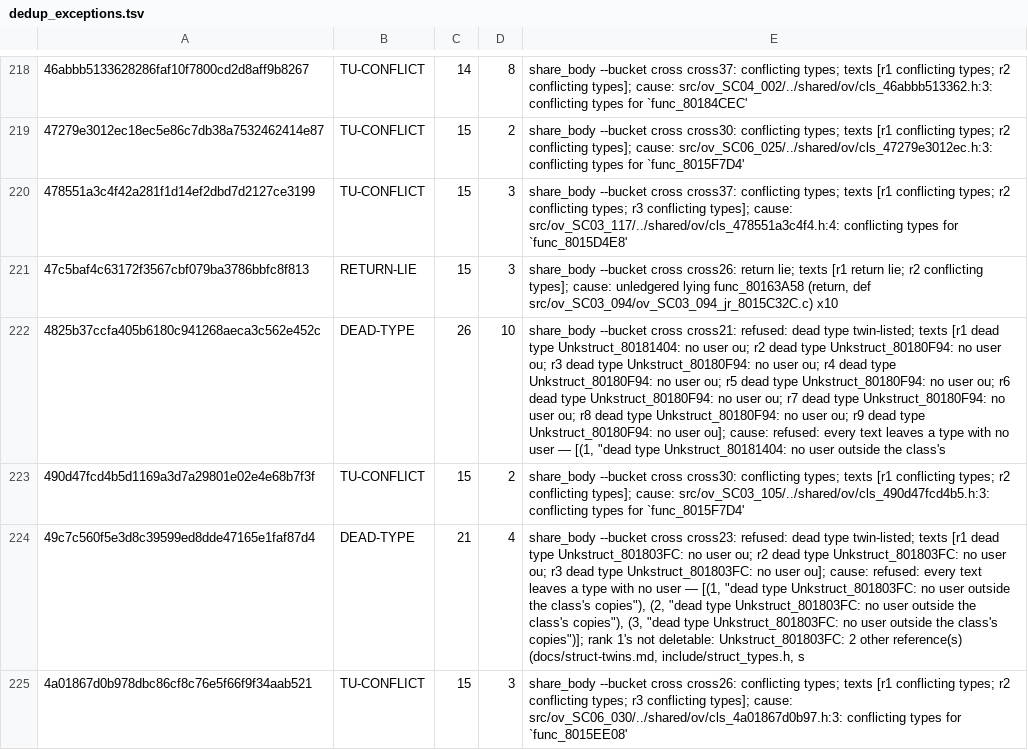
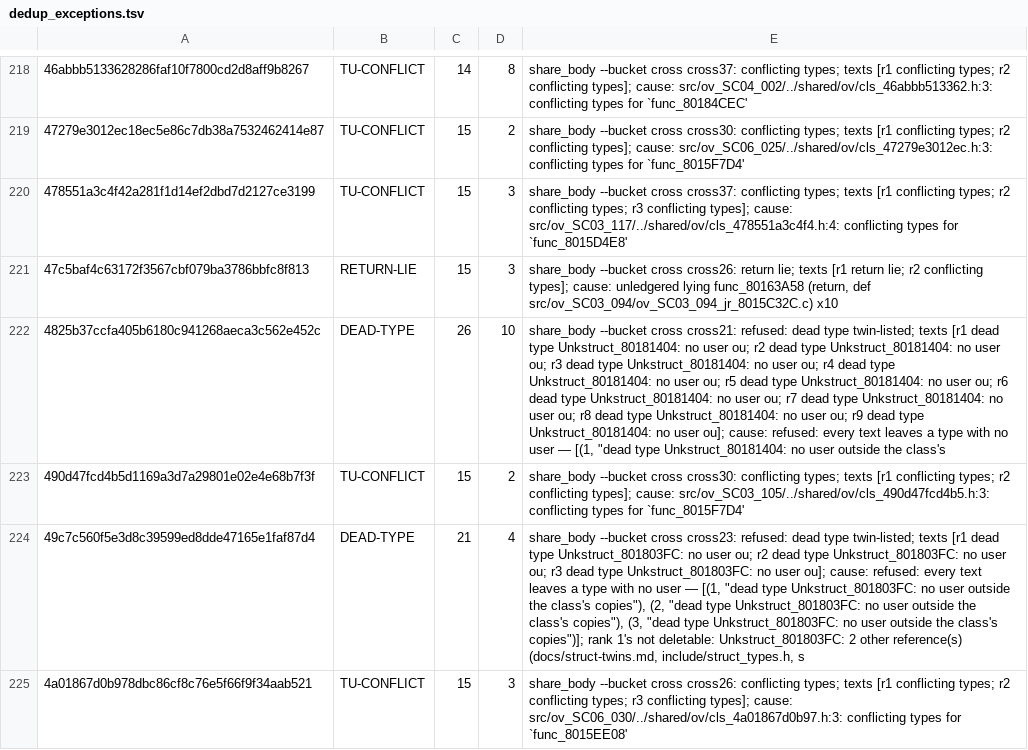
Before and after one commit to Druthulu/BFM-decomp, a TSV file: config/dedup_exceptions.tsv, drawn as a sheet; only a part is shown, gaps mark what is left out; the diff names each change by its address in the sheet, - before the commit and + after, or states it on an @@ line.

Commit message:
T7.c2: fold link C25 (2) -> Unkstruct_80181404

```diff
--- a/config/dedup_exceptions.tsv
+++ b/config/dedup_exceptions.tsv
-E222: …dead type Unkstruct_80180F94: no user ou; r3 dead type Unkstruct_80180F94: no user ou; r4 dead type Unkstruct_80180F94: no user ou; r5 dead type Unkstruct_80180F94: no user ou; r6 dead type Unkstruct_80180F94: no user ou; r7 dead type Unkstruct_80180F94: no user ou; r8 dead type Unkstruct_80180F94: no user ou; r9 dead type Unkstruct_80180F94: no user…
+E222: …dead type Unkstruct_80181404: no user ou; r3 dead type Unkstruct_80181404: no user ou; r4 dead type Unkstruct_80181404: no user ou; r5 dead type Unkstruct_80181404: no user ou; r6 dead type Unkstruct_80181404: no user ou; r7 dead type Unkstruct_80181404: no user ou; r8 dead type Unkstruct_80181404: no user ou; r9 dead type Unkstruct_80181404: no user…
```
Also changed, not shown: config/struct_dispositions.tsv, config/tnc_band.tsv, 4 other files.
